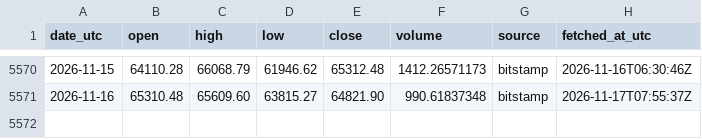
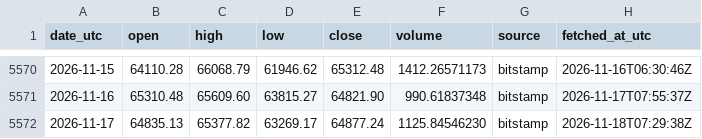
Before and after one commit to daniegitx1/btc-price-history, a CSV file: data/btc_usd_daily.csv, drawn as a sheet; only a part is shown, gaps mark what is left out; the diff names each change by its address in the sheet, - before the commit and + after, or states it on an @@ line.

```diff
--- a/data/btc_usd_daily.csv
+++ b/data/btc_usd_daily.csv
+row 5572: 2026-11-17 | 64835.13 | 65377.82 | 63269.17 | 64877.24 | 1125.84546230 | bitstamp | 2026-11-18T07:29:38Z
```
Also changed, not shown: data/btc_zar_daily.csv.
